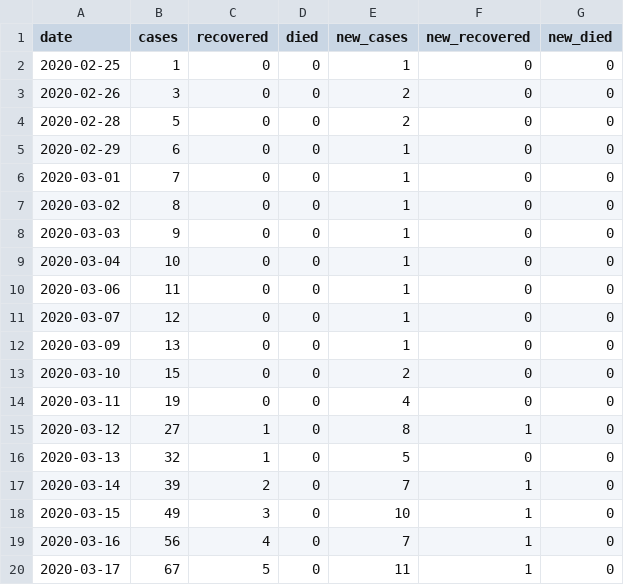
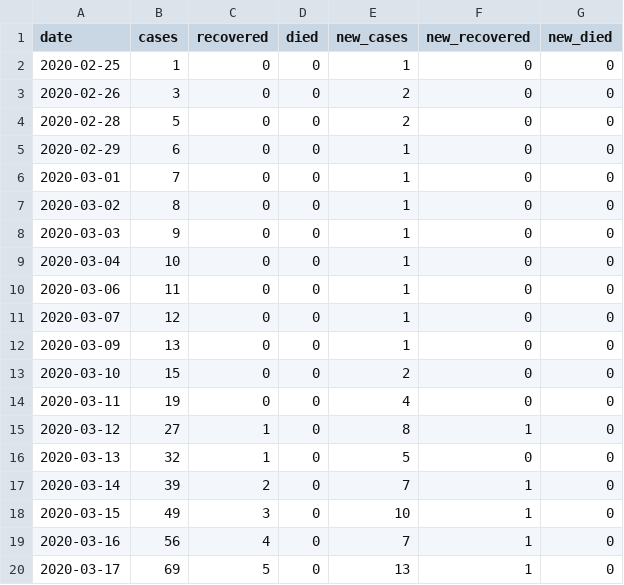
Before and after one commit to tonivrbic/covid-19-croatia, a CSV file: generated/cases_cumulative.csv, drawn as a sheet.

```diff
--- a/generated/cases_cumulative.csv
+++ b/generated/cases_cumulative.csv
@@ -19,2 +19,2 @@ date,cases,recovered,died,new_cases,new_recovered,new_died
 2020-03-16,56,4,0,7,1,0
-2020-03-17,67,5,0,11,1,0
+2020-03-17,69,5,0,13,1,0
```
Also changed, not shown: covid_hr.csv, generated/cases_per_county.csv, 2 other files.
